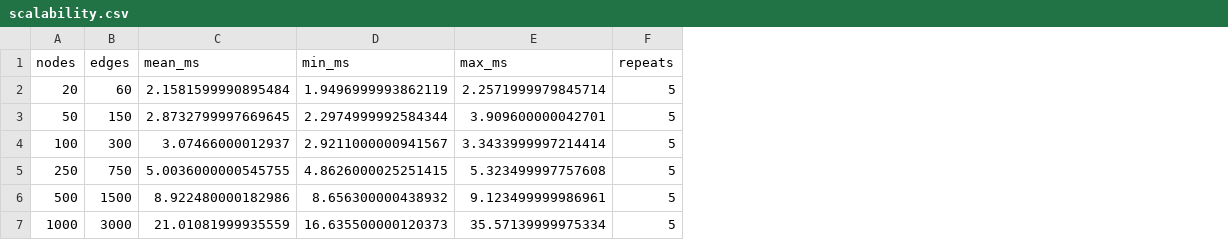
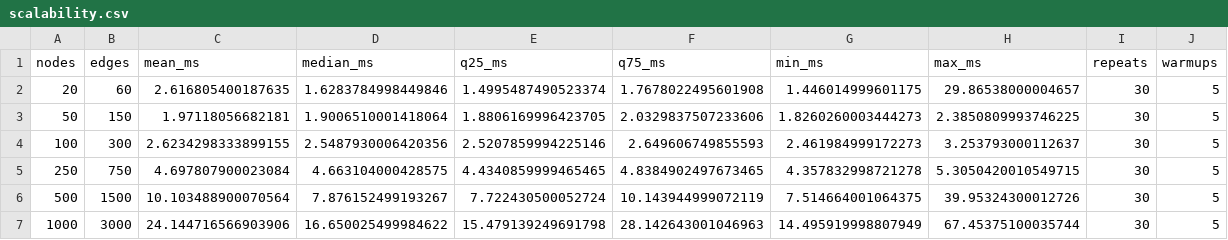
Before and after one commit to gbbrpm-lab/gbbrpm, a CSV file: results/scalability.csv, drawn as a sheet; addresses are those after the commit; the diff names each change by its address in the sheet, - before the commit and + after, or states it on an @@ line.

```diff
--- a/results/scalability.csv
+++ b/results/scalability.csv
+column D (median_ms), rows 2-7: 1.6283784998449846 | 1.9006510001418064 | 2.5487930006420356 | 4.663104000428575 | 7.876152499193267 | 16.650025499984622
+column E (q25_ms), rows 2-7: 1.4995487490523374 | 1.8806169996423705 | 2.5207859994225146 | 4.4340859999465465 | 7.722430500052724 | 15.479139249691798
+column F (q75_ms), rows 2-7: 1.7678022495601908 | 2.0329837507233606 | 2.649606749855593 | 4.8384902497673465 | 10.143944999072119 | 28.142643001046963
+column I (repeats), rows 2-7: all 30
-J1: repeats
+J1: warmups
-C2 (mean_ms): 2.1581599990895484
+C2 (mean_ms): 2.616805400187635
-G2 (min_ms): 1.9496999993862119
+G2 (min_ms): 1.446014999601175
-H2 (max_ms): 2.2571999979845714
+H2 (max_ms): 29.86538000004657
-C3 (mean_ms): 2.8732799997669645
+C3 (mean_ms): 1.97118056682181
-G3 (min_ms): 2.2974999992584344
+G3 (min_ms): 1.8260260003444273
-H3 (max_ms): 3.909600000042701
+H3 (max_ms): 2.3850809993746225
-C4 (mean_ms): 3.07466000012937
+C4 (mean_ms): 2.6234298333899155
-G4 (min_ms): 2.9211000000941567
+G4 (min_ms): 2.461984999172273
-H4 (max_ms): 3.3433999997214414
+H4 (max_ms): 3.253793000112637
-C5 (mean_ms): 5.0036000000545755
+C5 (mean_ms): 4.697807900023084
-G5 (min_ms): 4.8626000025251415
+G5 (min_ms): 4.357832998721278
-H5 (max_ms): 5.323499997757608
+H5 (max_ms): 5.3050420010549715
-C6 (mean_ms): 8.922480000182986
+C6 (mean_ms): 10.103488900070564
-G6 (min_ms): 8.656300000438932
+G6 (min_ms): 7.514664001064375
-H6 (max_ms): 9.123499999986961
+H6 (max_ms): 39.95324300012726
-C7 (mean_ms): 21.01081999935559
+C7 (mean_ms): 24.144716566903906
-G7 (min_ms): 16.635500000120373
+G7 (min_ms): 14.495919998807949
-H7 (max_ms): 35.57139999975334
+H7 (max_ms): 67.45375100035744
```
Also changed, not shown: 31 other files.
